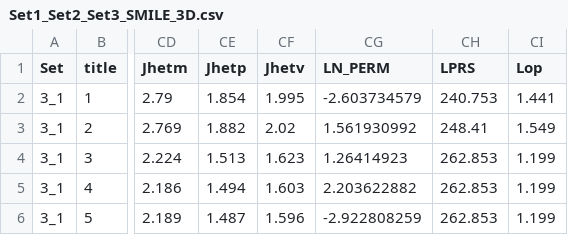
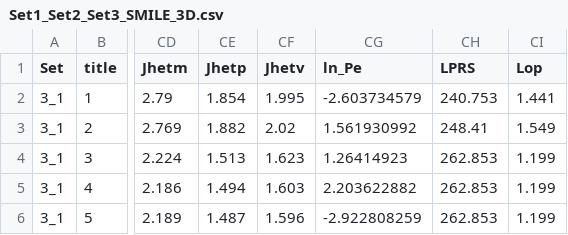
Before and after one commit to mnspeer/membrane-permeability-predictions, a CSV file: Set1_Set2_Set3_SMILE_3D.csv, drawn as a sheet; only a part is shown, gaps mark what is left out; the diff names each change by its address in the sheet, - before the commit and + after, or states it on an @@ line.

```diff
--- a/Set1_Set2_Set3_SMILE_3D.csv
+++ b/Set1_Set2_Set3_SMILE_3D.csv
-CG1: LN_PERM
+CG1: ln_Pe
```
Also changed, not shown: 1 other file.
